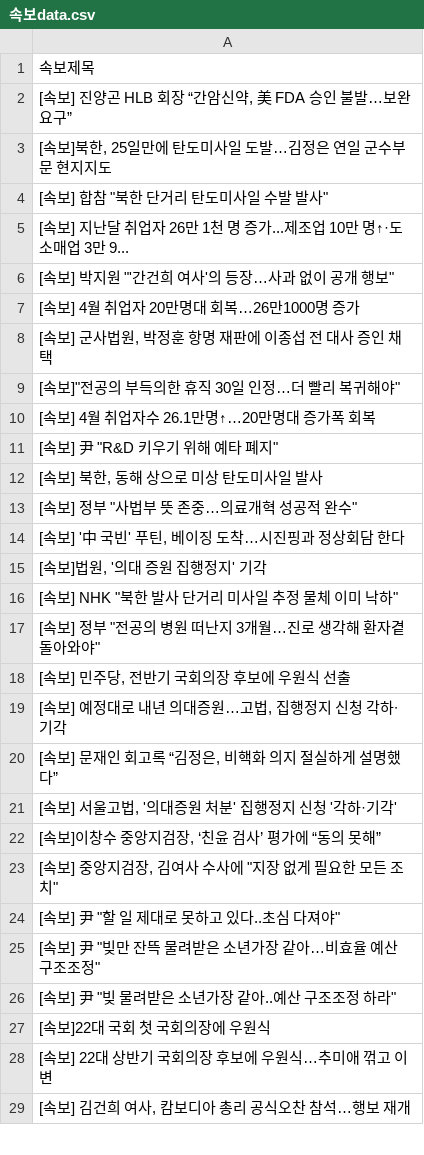
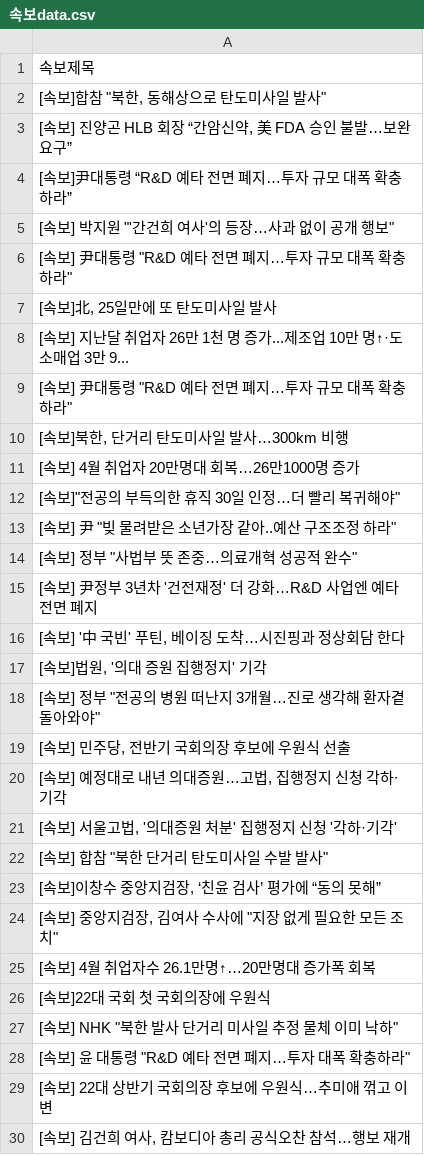
Before and after one commit to devopspark/GitNews, a CSV file: 속보data.csv, drawn as a sheet; only a part is shown; the diff covers the shown part only.

Commit message:
뉴스데이터 수집

```diff
--- a/속보data.csv
+++ b/속보data.csv
@@ -1,17 +1,18 @@
 속보제목
+"[속보]합참 ""북한, 동해상으로 탄도미사일 발사"""
 "[속보] 진양곤 HLB 회장 “간암신약, 美 FDA 승인 불발…보완 요구”"
-"[속보]북한, 25일만에 탄도미사일 도발…김정은 연일 군수부문 현지지도"
-"[속보] 합참 ""북한 단거리 탄도미사일 수발 발사"""
+[속보]尹대통령 “R&D 예타 전면 폐지…투자 규모 대폭 확충하라”
+"[속보] 박지원 ""'간건희 여사'의 등장…사과 없이 공개 행보"""
+"[속보] 尹대통령 ""R&D 예타 전면 폐지…투자 규모 대폭 확충하라"""
+"[속보]北, 25일만에 또 탄도미사일 발사"
 [속보] 지난달 취업자 26만 1천 명 증가...제조업 10만 명↑·도소매업 3만 9...
-"[속보] 박지원 ""'간건희 여사'의 등장…사과 없이 공개 행보"""
+"[속보] 尹대통령 ""R&D 예타 전면 폐지…투자 규모 대폭 확충하라"""
+"[속보]북한, 단거리 탄도미사일 발사…300km 비행"
 [속보] 4월 취업자 20만명대 회복…26만1000명 증가
-"[속보] 군사법원, 박정훈 항명 재판에 이종섭 전 대사 증인 채택"
 "[속보]""전공의 부득의한 휴직 30일 인정…더 빨리 복귀해야"""
-[속보] 4월 취업자수 26.1만명↑…20만명대 증가폭 회복
-"[속보] 尹 ""R&D 키우기 위해 예타 폐지"""
-"[속보] 북한, 동해 상으로 미상 탄도미사일 발사"
+"[속보] 尹 ""빚 물려받은 소년가장 같아..예산 구조조정 하라"""
 "[속보] 정부 ""사법부 뜻 존중…의료개혁 성공적 완수"""
+[속보] 尹정부 3년차 '건전재정' 더 강화…R&D 사업엔 예타 전면 폐지
 "[속보] '中 국빈' 푸틴, 베이징 도착…시진핑과 정상회담 한다"
 "[속보]법원, '의대 증원 집행정지' 기각"
-"[속보] NHK ""북한 발사 단거리 미사일 추정 물체 이미 낙하"""
 "[속보] 정부 ""전공의 병원 떠난지 3개월…진로 생각해 환자곁 돌아와야"""
@@ -19,10 +20,10 @@
 "[속보] 예정대로 내년 의대증원…고법, 집행정지 신청 각하∙기각"
-"[속보] 문재인 회고록 “김정은, 비핵화 의지 절실하게 설명했다”"
 "[속보] 서울고법, '의대증원 처분' 집행정지 신청 '각하·기각'"
+"[속보] 합참 ""북한 단거리 탄도미사일 수발 발사"""
 "[속보]이창수 중앙지검장, ‘친윤 검사’ 평가에 “동의 못해”"
 "[속보] 중앙지검장, 김여사 수사에 ""지장 없게 필요한 모든 조치"""
-"[속보] 尹 ""할 일 제대로 못하고 있다..초심 다져야"""
-"[속보] 尹 ""빚만 잔뜩 물려받은 소년가장 같아…비효율 예산 구조조정"""
-"[속보] 尹 ""빚 물려받은 소년가장 같아..예산 구조조정 하라"""
+[속보] 4월 취업자수 26.1만명↑…20만명대 증가폭 회복
 [속보]22대 국회 첫 국회의장에 우원식
+"[속보] NHK ""북한 발사 단거리 미사일 추정 물체 이미 낙하"""
+"[속보] 윤 대통령 ""R&D 예타 전면 폐지…투자 대폭 확충하라"""
 [속보] 22대 상반기 국회의장 후보에 우원식…추미애 꺾고 이변
```
Also changed, not shown: 15 added rows, 20 removed rows, 17 moved rows and 13 edited cells elsewhere in this file.
